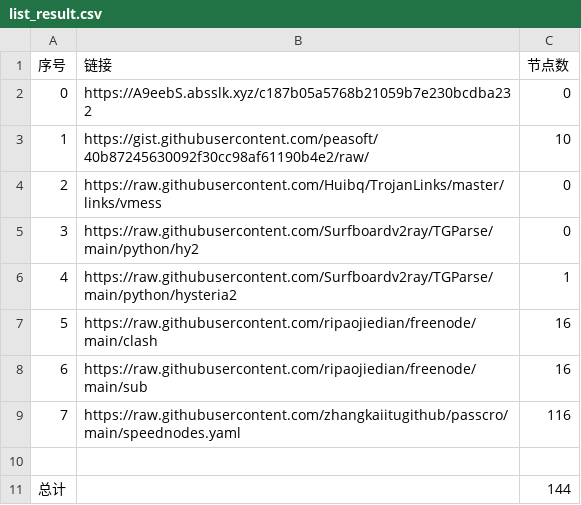
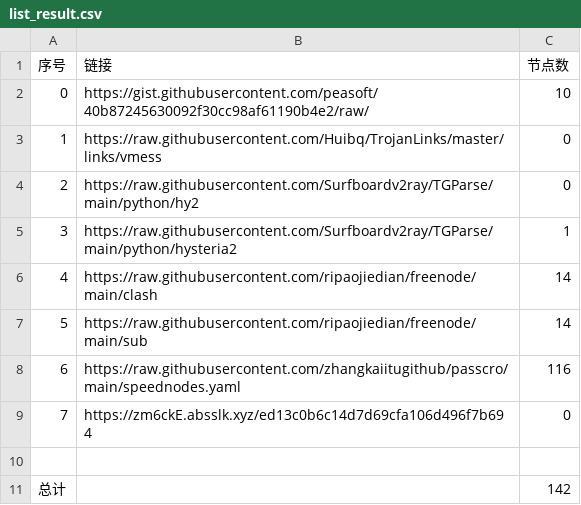
Before and after one commit to hahahahalipoterr/NoMoreWalls, a CSV file: list_result.csv, drawn as a sheet; removed rows and columns are numbered as before the commit, all else as after; the diff names each change by its address in the sheet, - before the commit and + after, or states it on an @@ line.

```diff
--- a/list_result.csv
+++ b/list_result.csv
-row 2: 0 | https://A9eebS.absslk.xyz/c187b05a5768b21059b7e230bcdba232 | 0
@@ column A (序号) renumbered between rows 2 and 8 @@
-C6:C7 (节点数): 16
+C6:C7 (节点数): 14
+row 9: 7 | https://zm6ckE.absslk.xyz/ed13c0b6c14d7d69cfa106d496f7b694 | 0
-C11 (节点数): 144
+C11 (节点数): 142
```
Also changed, not shown: 17 other files.
